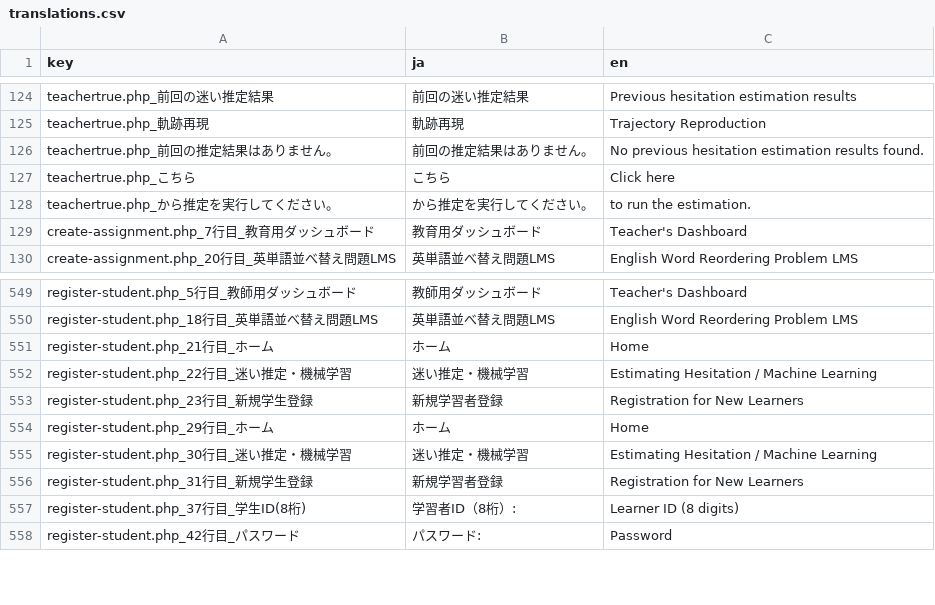
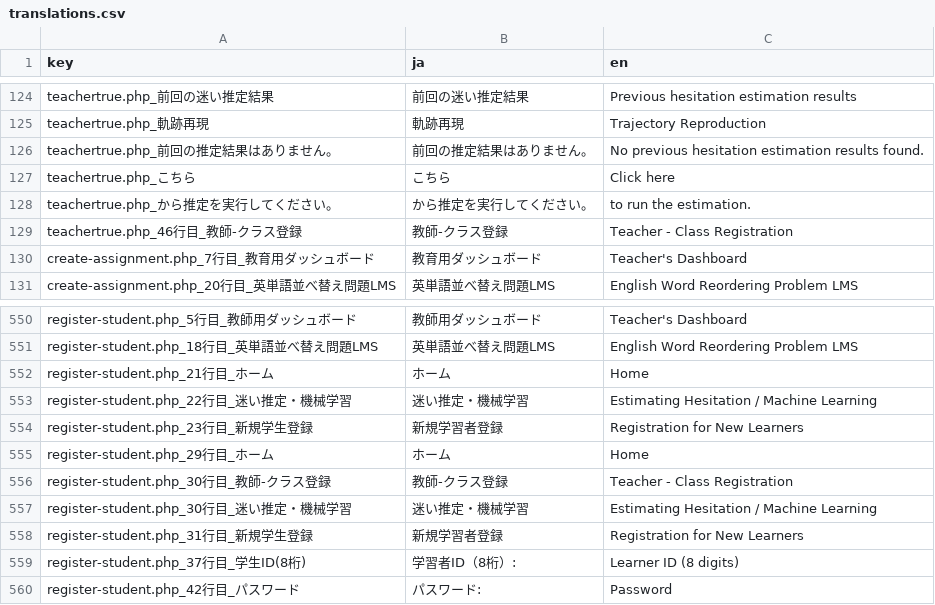
Before and after one commit to Hyodo-31/hesitateLMS-new, a CSV file: translations/translations.csv, drawn as a sheet; only a part is shown, gaps mark what is left out; the diff covers the shown part only; the diff names each change by its address in the sheet, - before the commit and + after, or states it on an @@ line.

```diff
--- a/translations/translations.csv
+++ b/translations/translations.csv
+row 129: teachertrue.php_46行目_教師-クラス登録 | 教師-クラス登録 | Teacher - Class Registration
+row 556: register-student.php_30行目_教師-クラス登録 | 教師-クラス登録 | Teacher - Class Registration
```
Also changed, not shown: 30 added rows elsewhere in this file, 19 other files.
